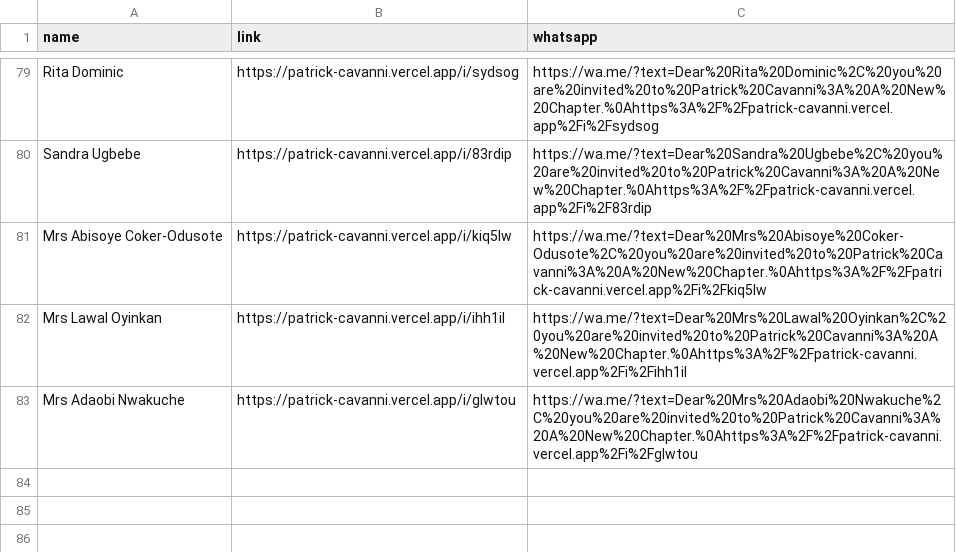
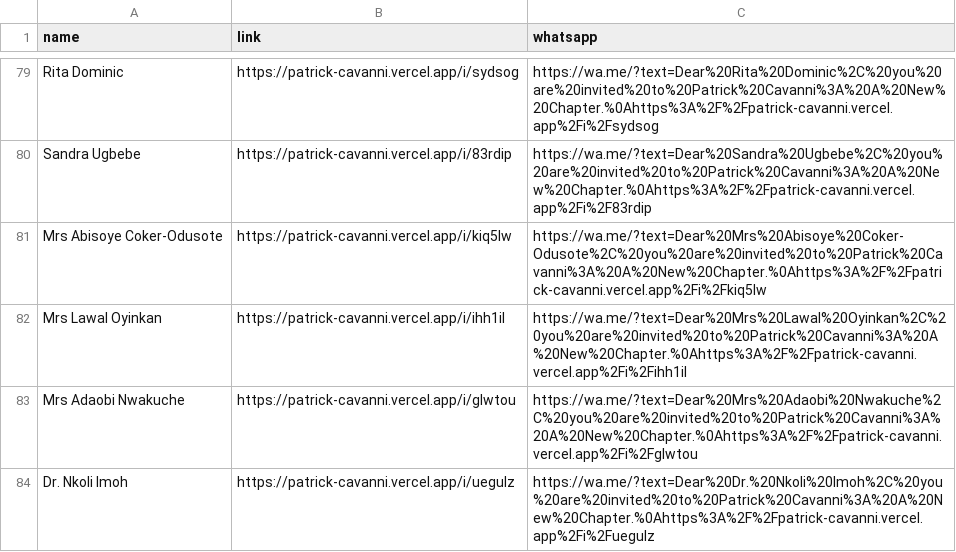
Before and after one commit to TCROWN10/PATRICK-CAVANNI, a CSV file: data/guest-links.csv, drawn as a sheet; only a part is shown, gaps mark what is left out; the diff names each change by its address in the sheet, - before the commit and + after, or states it on an @@ line.

```diff
--- a/data/guest-links.csv
+++ b/data/guest-links.csv
+row 84: Dr. Nkoli Imoh | https://patrick-cavanni.vercel.app/i/uegulz | https://wa.me/?text=Dear%20Dr.%20Nkoli%20Imoh%2C%20you%20are%20invited%20to%20Patrick%20Cavanni%3A%20A%20New%20Chapter.%0Ahttps%3A%2F%2Fpatrick-cavanni.vercel.app%2Fi%2Fuegulz
```
Also changed, not shown: data/guests.csv, 3 other files.
